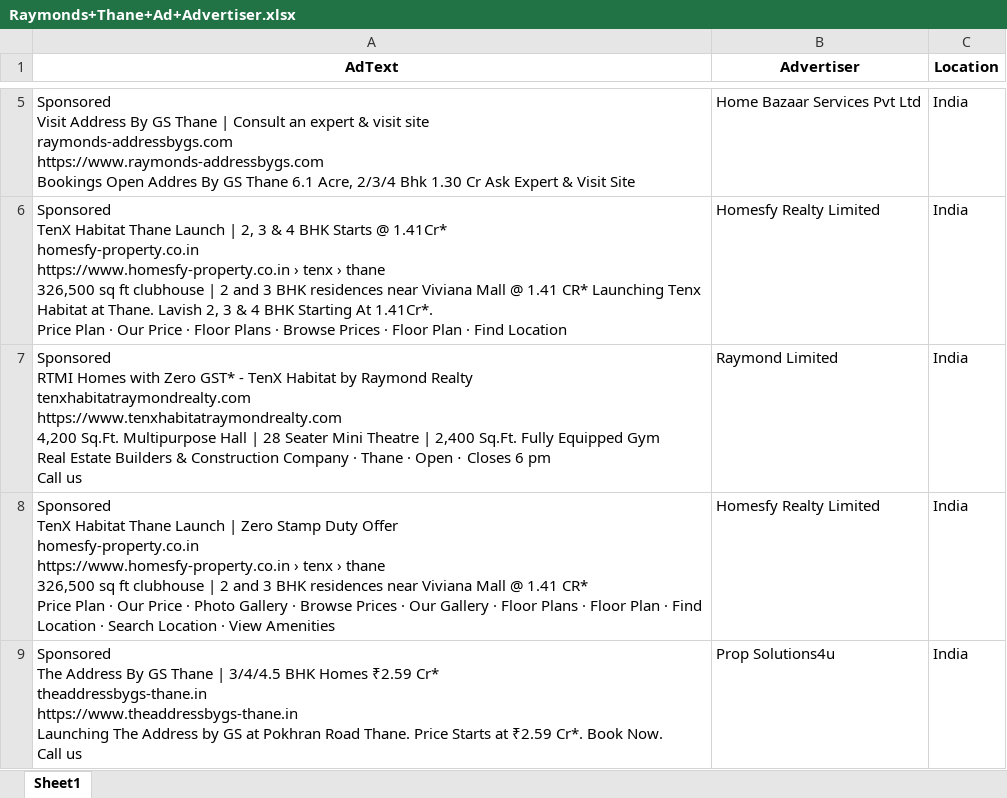
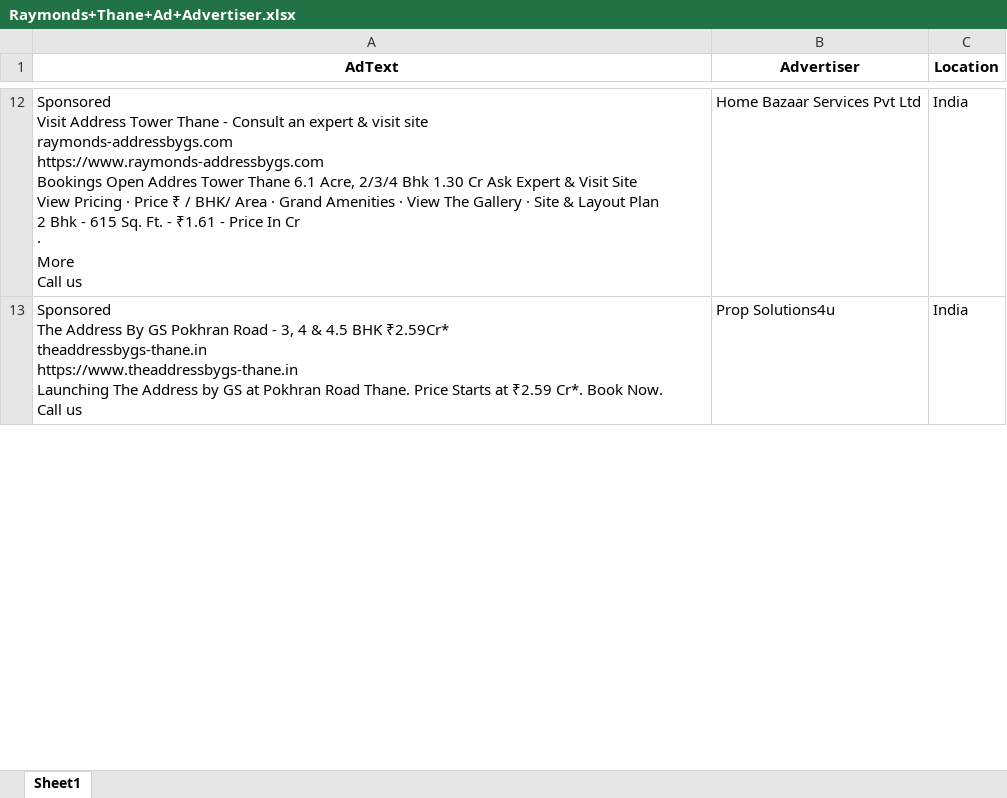
Before and after one commit to harshjain262004/Django-scraper, an Excel workbook: scrapy/static/data/Raymonds+Thane+Ad+Advertiser.xlsx, sheet Sheet1, drawn as a sheet; only a part is shown, gaps mark what is left out; values as stored, in another font and other column widths than the file's, no borders; removed rows and columns are numbered as before the commit, all else as after; ↵ is a line break in a cell; the diff covers the shown part only; the diff names each change by its address in the sheet, - before the commit and + after, or states it on an @@ line.

```diff
--- a/scrapy/static/data/Raymonds+Thane+Ad+Advertiser.xlsx (sheet Sheet1)
+++ b/scrapy/static/data/Raymonds+Thane+Ad+Advertiser.xlsx (sheet Sheet1)
-A12 (AdText): …Visit Address By GS Thane | Consult an expert & visit site ↵ raymonds-addressbygs.com ↵ https://www.raymonds-addressbygs.com ↵ Bookings Open Addres By GS Thane 6.1 Acre, 2/3/4 Bhk 1.30 Cr Ask Expert & Visit Site
+A12 (AdText): …Visit Address Tower Thane - Consult an expert & visit site ↵ raymonds-addressbygs.com ↵ https://www.raymonds-addressbygs.com ↵ Bookings Open Addres Tower Thane 6.1 Acre, 2/3/4 Bhk 1.30 Cr Ask Expert & Visit Site ↵ View Pricing · Price ₹ / BHK/ Area · Grand Amenities · View The Gallery · Site & Layout Plan ↵ 2 Bhk - 615 Sq. Ft. - ₹1.61 - Price In Cr ↵ · ↵ More ↵ Call us
-row 6: Sponsored ↵ TenX Habitat Thane Launch | 2, 3 & 4 BHK Starts @ 1.41Cr* ↵ homesfy-property.co.in ↵ https://www.homesfy-property.co.in › tenx › thane ↵ 326,500 sq ft clubhouse | 2 and 3 BHK residences near Viviana Mall @ 1.41 CR* Launching Tenx Habitat at Thane. Lavish 2, 3 & 4 BHK Starting At 1.41Cr*. ↵ Price Plan · Our Price · Floor Plans · Browse Prices · Floor Plan · Find Location | Homesfy Realty Limited | India
-row 7: Sponsored ↵ RTMI Homes with Zero GST* - TenX Habitat by Raymond Realty ↵ tenxhabitatraymondrealty.com ↵ https://www.tenxhabitatraymondrealty.com ↵ 4,200 Sq.Ft. Multipurpose Hall | 28 Seater Mini Theatre | 2,400 Sq.Ft. Fully Equipped Gym ↵ Real Estate Builders & Construction Company · Thane · Open ⋅ Closes 6 pm ↵ Call us | Raymond Limited | India
-row 8: Sponsored ↵ TenX Habitat Thane Launch | Zero Stamp Duty Offer ↵ homesfy-property.co.in ↵ https://www.homesfy-property.co.in › tenx › thane ↵ 326,500 sq ft clubhouse | 2 and 3 BHK residences near Viviana Mall @ 1.41 CR* ↵ Price Plan · Our Price · Photo Gallery · Browse Prices · Our Gallery · Floor Plans · Floor Plan · Find Location · Search Location · View Amenities | Homesfy Realty Limited | India
-A13 (AdText): …By GS Thane | 3/4/4.5 BHK Homes ₹2.59 Cr* ↵ theaddressbygs-thane.in ↵ https://www.theaddressbygs-thane.in…
+A13 (AdText): …By GS Pokhran Road - 3, 4 & 4.5 BHK ₹2.59Cr* ↵ theaddressbygs-thane.in ↵ https://www.theaddressbygs-thane.in…
```
Also changed, not shown: 7 added rows, 3 removed rows and 6 edited cells elsewhere in this sheet, 5 other files.
